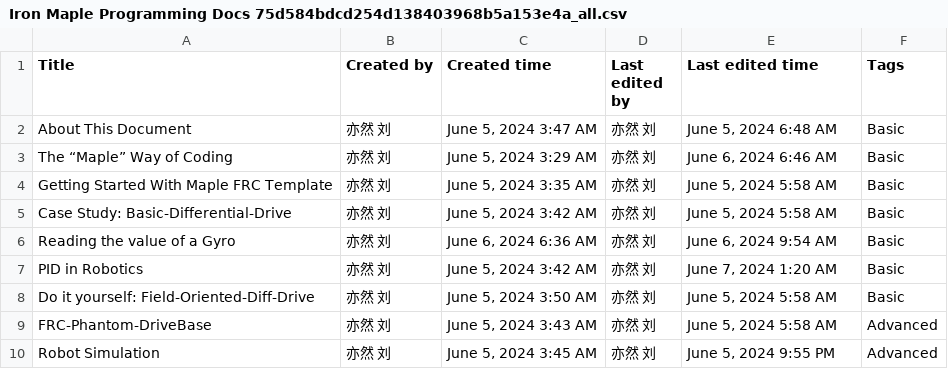
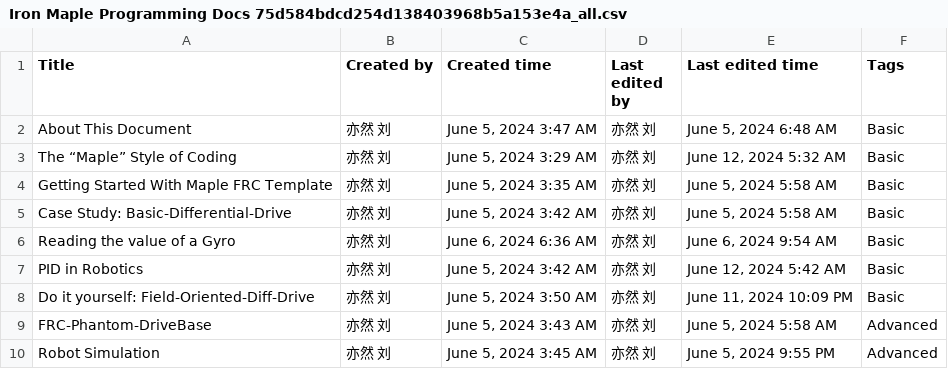
Before and after one commit to Shenzhen-Robotics-Alliance/Maple-FRC-Docs, a CSV file: Iron Maple Programming Docs 75d584bdcd254d138403968b5a153e4a_all.csv, drawn as a sheet.

Commit message:
working on coding style docs and PID docs

```diff
--- a/Iron Maple Programming Docs 75d584bdcd254d138403968b5a153e4a_all.csv
+++ b/Iron Maple Programming Docs 75d584bdcd254d138403968b5a153e4a_all.csv
@@ -2,3 +2,3 @@
 About This Document,亦然 刘,"June 5, 2024 3:47 AM",亦然 刘,"June 5, 2024 6:48 AM",Basic
-The “Maple” Way of Coding,亦然 刘,"June 5, 2024 3:29 AM",亦然 刘,"June 6, 2024 6:46 AM",Basic
+The “Maple” Style of Coding,亦然 刘,"June 5, 2024 3:29 AM",亦然 刘,"June 12, 2024 5:32 AM",Basic
 Getting Started With Maple FRC Template,亦然 刘,"June 5, 2024 3:35 AM",亦然 刘,"June 5, 2024 5:58 AM",Basic
@@ -6,4 +6,4 @@ Case Study: Basic-Differential-Drive,亦然 刘,"June 5, 2024 3:42 AM",亦然
 Reading the value of a Gyro,亦然 刘,"June 6, 2024 6:36 AM",亦然 刘,"June 6, 2024 9:54 AM",Basic
-PID in Robotics,亦然 刘,"June 5, 2024 3:42 AM",亦然 刘,"June 7, 2024 1:20 AM",Basic
-Do it yourself: Field-Oriented-Diff-Drive,亦然 刘,"June 5, 2024 3:50 AM",亦然 刘,"June 5, 2024 5:58 AM",Basic
+PID in Robotics,亦然 刘,"June 5, 2024 3:42 AM",亦然 刘,"June 12, 2024 5:42 AM",Basic
+Do it yourself: Field-Oriented-Diff-Drive,亦然 刘,"June 5, 2024 3:50 AM",亦然 刘,"June 11, 2024 10:09 PM",Basic
 FRC-Phantom-DriveBase,亦然 刘,"June 5, 2024 3:43 AM",亦然 刘,"June 5, 2024 5:58 AM",Advanced
```
Also changed, not shown: Iron Maple Programming Docs 75d584bdcd254d138403968b5a153e4a.csv, 4 other files.
